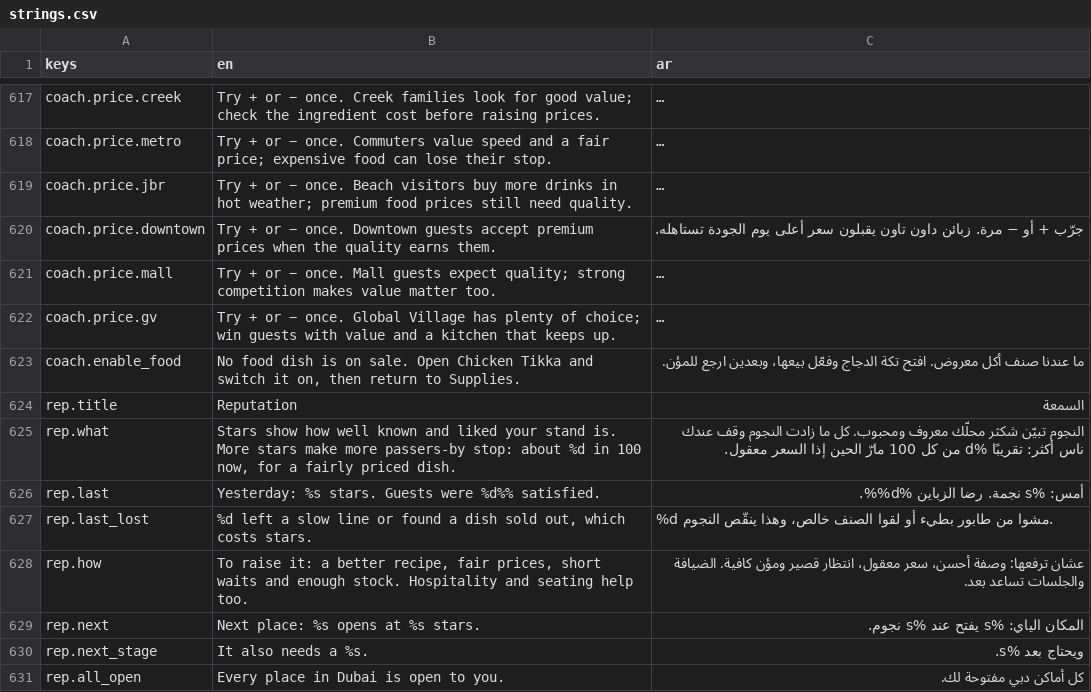
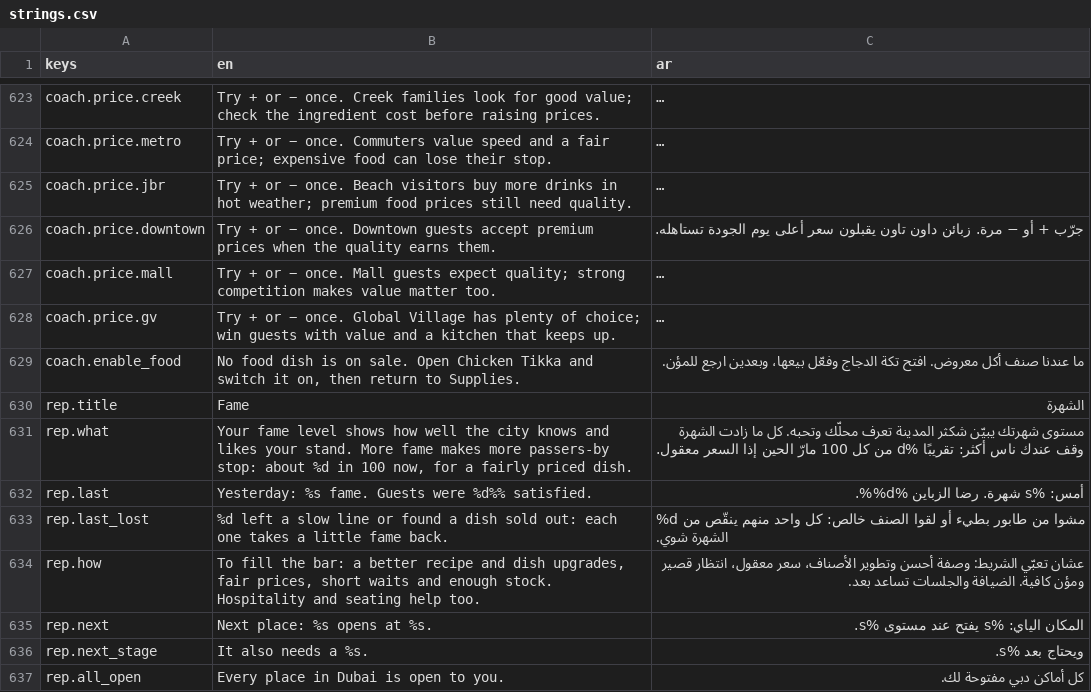
Before and after one commit to mja-py/mashawi-tycoon, a CSV file: assets/i18n/strings.csv, drawn as a sheet; only a part is shown, gaps mark what is left out; long unchanged cells end in …; addresses are those after the commit; the diff covers the shown part only; the diff names each change by its address in the sheet, - before the commit and + after, or states it on an @@ line.

```diff
--- a/assets/i18n/strings.csv
+++ b/assets/i18n/strings.csv
-B630 (en): Reputation
+B630 (en): Fame
-C630 (ar): السمعة
+C630 (ar): الشهرة
-B631 (en): Stars show how well known and liked your stand is. More stars make more passers-by…
+B631 (en): Your fame level shows how well the city knows and likes your stand. More fame makes more passers-by…
-C631 (ar): النجوم تبيّن شكثر محلّك معروف ومحبوب. كل ما زادت النجوم وقف عندك…
+C631 (ar): مستوى شهرتك يبيّن شكثر المدينة تعرف محلّك وتحبه. كل ما زادت الشهرة وقف عندك…
-B632 (en): Yesterday: %s stars. Guests were…
+B632 (en): Yesterday: %s fame. Guests were…
-C632 (ar): أمس: %s نجمة. رضا الزباين %d%%.
+C632 (ar): أمس: %s شهرة. رضا الزباين %d%%.
-B633 (en): …dish sold out, which costs stars.
+B633 (en): …dish sold out: each one takes a little fame back.
-C633 (ar): …لقوا الصنف خالص، وهذا ينقّص النجوم.
+C633 (ar): …لقوا الصنف خالص: كل واحد منهم ينقّص من الشهرة شوي.
-B634 (en): To raise it: a better recipe, fair prices,…
+B634 (en): To fill the bar: a better recipe and dish upgrades, fair prices,…
-C634 (ar): عشان ترفعها: وصفة أحسن، سعر معقول،…
+C634 (ar): عشان تعبّي الشريط: وصفة أحسن وتطوير الأصناف، سعر معقول،…
-B635 (en): Next place: %s opens at %s stars.
+B635 (en): Next place: %s opens at %s.
-C635 (ar): المكان الياي: %s يفتح عند %s نجوم.
+C635 (ar): المكان الياي: %s يفتح عند مستوى %s.
```
Also changed, not shown: 25 added rows and 70 edited cells elsewhere in this file, 32 other files.
